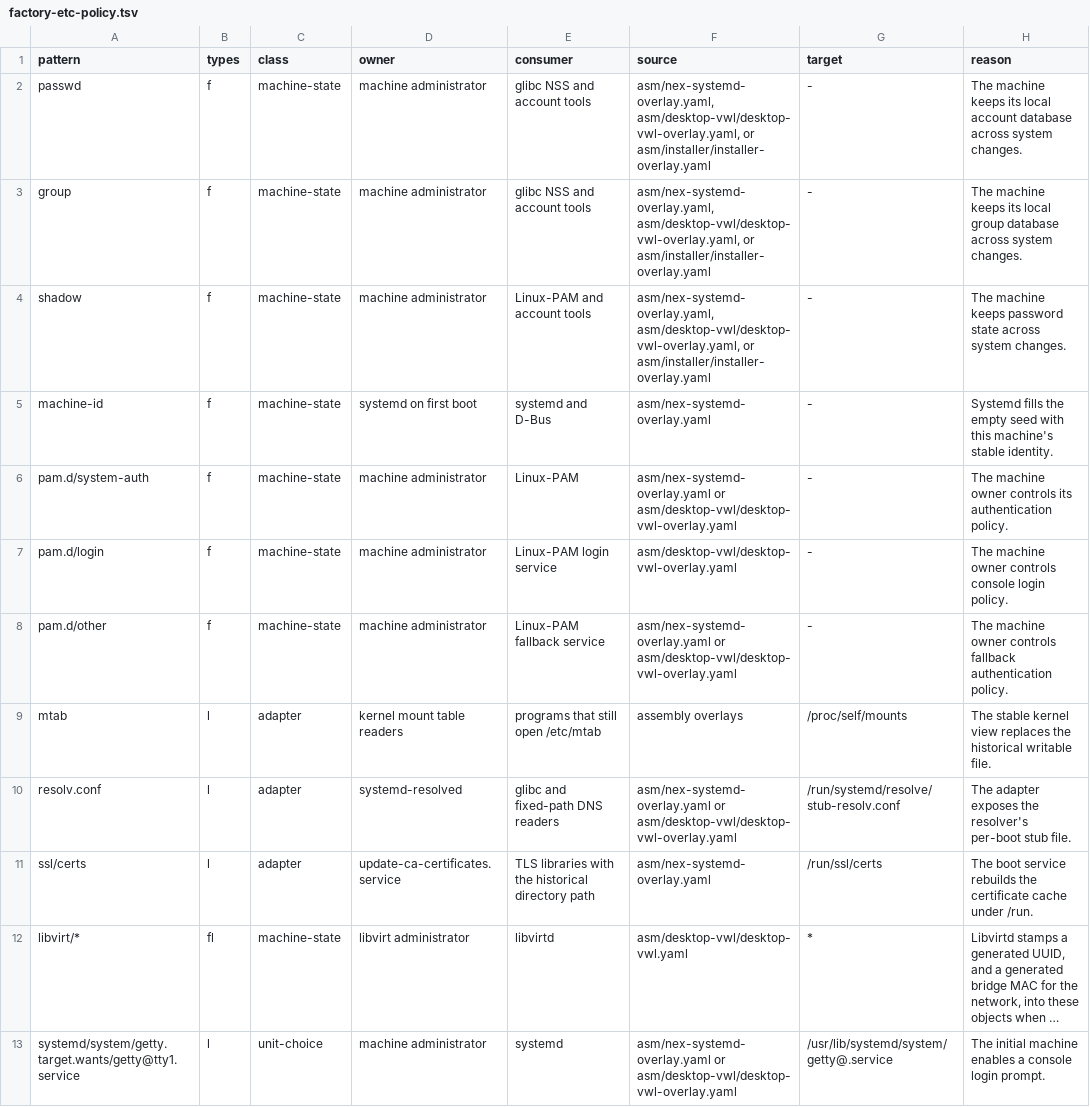
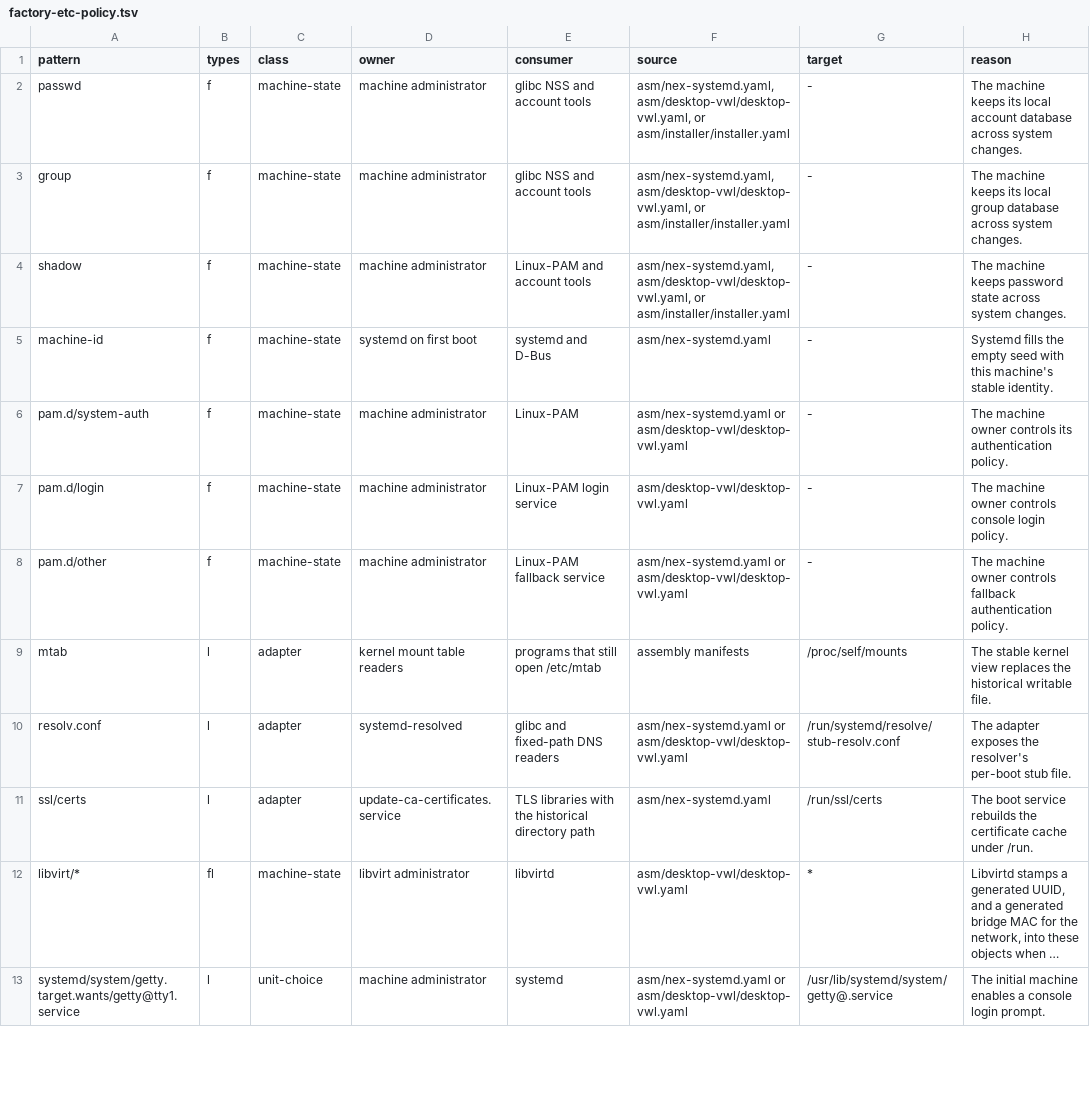
Before and after one commit to wegel/2nex, a TSV file: scripts/factory-etc-policy.tsv, drawn as a sheet; only a part is shown; long unchanged cells end in …; the diff covers the shown part only; the diff names each change by its address in the sheet, - before the commit and + after, or states it on an @@ line.

Commit message:
cli: merge assembly overlays into a files section

```diff
--- a/scripts/factory-etc-policy.tsv
+++ b/scripts/factory-etc-policy.tsv
-F2:F4 (source): asm/nex-systemd-overlay.yaml, asm/desktop-vwl/desktop-vwl-overlay.yaml, or asm/installer/installer-overlay.yaml
+F2:F4 (source): asm/nex-systemd.yaml, asm/desktop-vwl/desktop-vwl.yaml, or asm/installer/installer.yaml
-F5 (source): asm/nex-systemd-overlay.yaml
+F5 (source): asm/nex-systemd.yaml
-F6 (source): asm/nex-systemd-overlay.yaml or asm/desktop-vwl/desktop-vwl-overlay.yaml
+F6 (source): asm/nex-systemd.yaml or asm/desktop-vwl/desktop-vwl.yaml
-F7 (source): asm/desktop-vwl/desktop-vwl-overlay.yaml
+F7 (source): asm/desktop-vwl/desktop-vwl.yaml
-F8 (source): asm/nex-systemd-overlay.yaml or asm/desktop-vwl/desktop-vwl-overlay.yaml
+F8 (source): asm/nex-systemd.yaml or asm/desktop-vwl/desktop-vwl.yaml
-F9 (source): assembly overlays
+F9 (source): assembly manifests
-F10 (source): asm/nex-systemd-overlay.yaml or asm/desktop-vwl/desktop-vwl-overlay.yaml
+F10 (source): asm/nex-systemd.yaml or asm/desktop-vwl/desktop-vwl.yaml
-F11 (source): asm/nex-systemd-overlay.yaml
+F11 (source): asm/nex-systemd.yaml
-F13 (source): asm/nex-systemd-overlay.yaml or asm/desktop-vwl/desktop-vwl-overlay.yaml
+F13 (source): asm/nex-systemd.yaml or asm/desktop-vwl/desktop-vwl.yaml
```
Also changed, not shown: 12 edited cells elsewhere in this file, scripts/flat-etc-policy.tsv, 27 other files.
